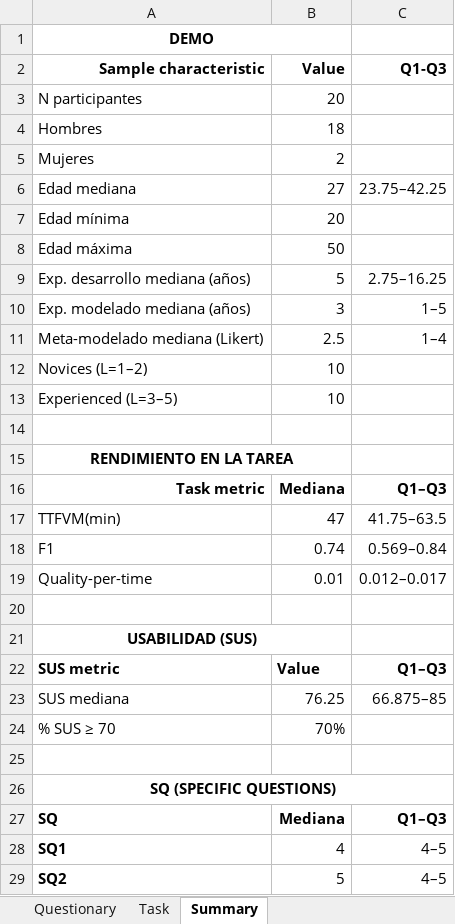
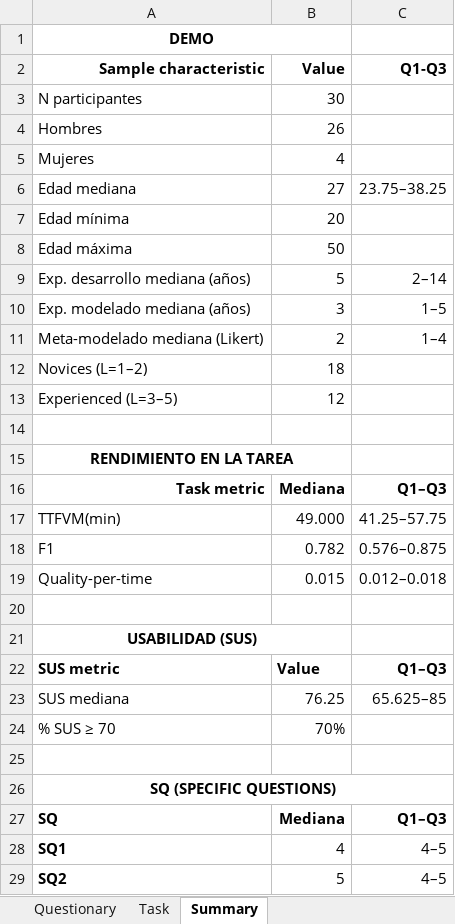
Before and after one commit to intino/intino, an Excel workbook: experiment/datasets/results.xlsx, sheet Summary, drawn as a sheet; only a part is shown; values as stored, in another font and other column widths than the file's, no borders; the diff covers the shown part only; the diff names each change by its address in the sheet, - before the commit and + after, or states it on an @@ line.

```diff
--- a/experiment/datasets/results.xlsx (sheet Summary)
+++ b/experiment/datasets/results.xlsx (sheet Summary)
-B3 (Value): 20
+B3 (Value): 30
-B4 (Value): 18
+B4 (Value): 26
-B5 (Value): 2
+B5 (Value): 4
-C6 (Q1-Q3): 23.75–42.25
+C6 (Q1-Q3): 23.75–38.25
-C9 (Q1-Q3): 2.75–16.25
+C9 (Q1-Q3): 2–14
-B11 (Value): 2.5
+B11 (Value): 2
-B12 (Value): 10
+B12 (Value): 18
-B13 (Value): 10
+B13 (Value): 12
-B17 (Value): 47
+B17 (Value): 49.000
-C17 (Q1-Q3): 41.75–63.5
+C17 (Q1-Q3): 41.25–57.75
-B18 (Value): 0.74
+B18 (Value): 0.782
-C18 (Q1-Q3): 0.569–0.84
+C18 (Q1-Q3): 0.576–0.875
-B19 (Value): 0.01
+B19 (Value): 0.015
-C19 (Q1-Q3): 0.012–0.017
+C19 (Q1-Q3): 0.012–0.018
-C23 (Q1-Q3): 66.875–85
+C23 (Q1-Q3): 65.625–85
```
Also changed, not shown: 3 edited cells elsewhere in this sheet, sheet Questionary, sheet Task, formulas that keep their value, 11 other files.
